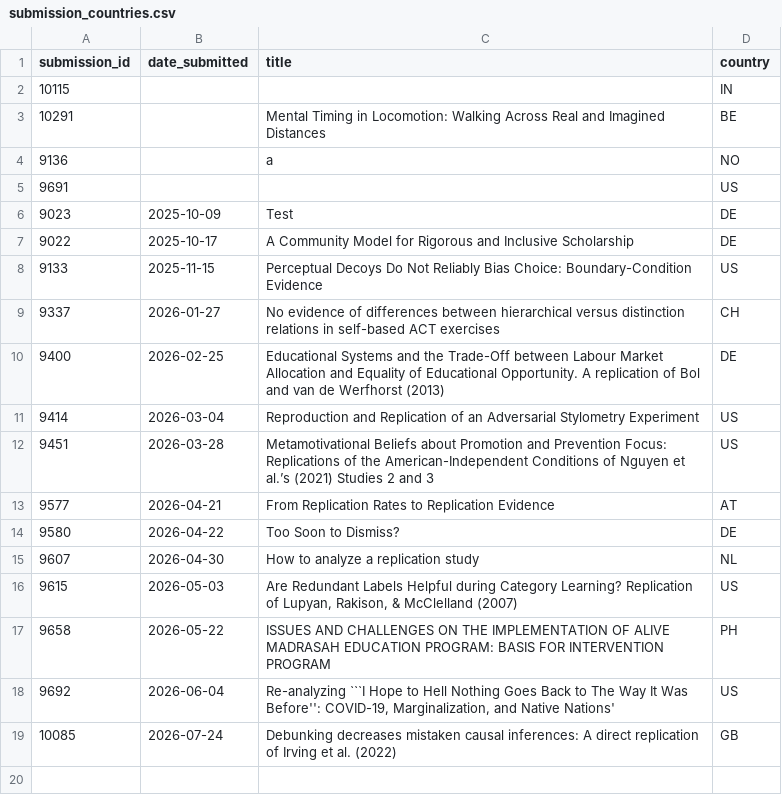
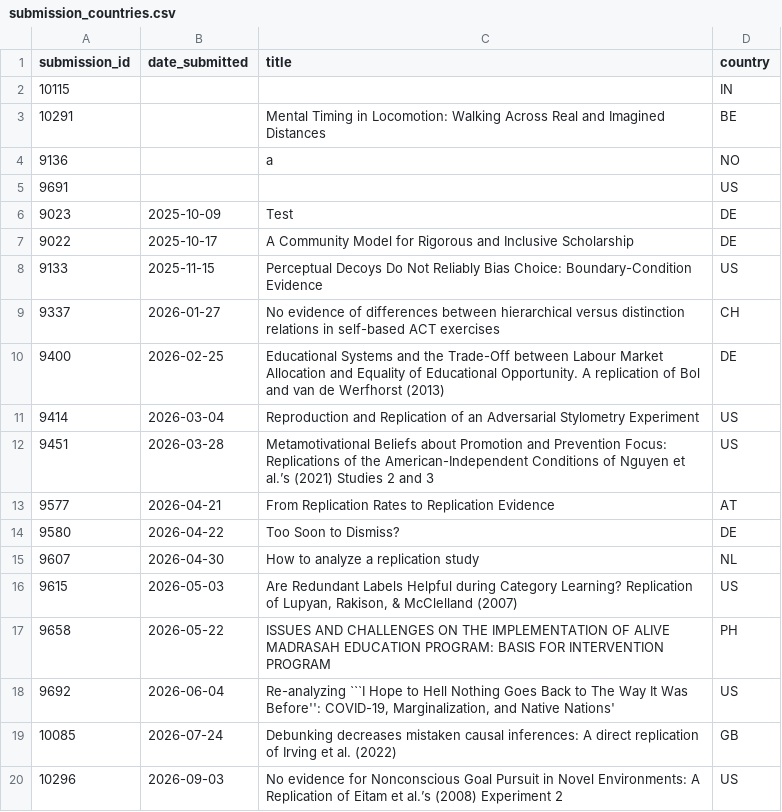
Before and after one commit to LukasRoeseler/r2d2, a CSV file: submission_countries.csv, drawn as a sheet; the diff names each change by its address in the sheet, - before the commit and + after, or states it on an @@ line.

```diff
--- a/submission_countries.csv
+++ b/submission_countries.csv
+row 20: 10296 | 2026-09-03 | No evidence for Nonconscious Goal Pursuit in Novel Environments: A Replication of Eitam et al.’s (2008) Experiment 2 | US
```
Also changed, not shown: 2 other files.
